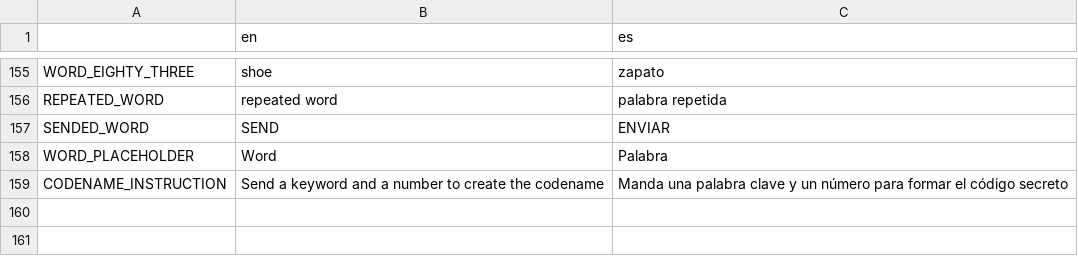
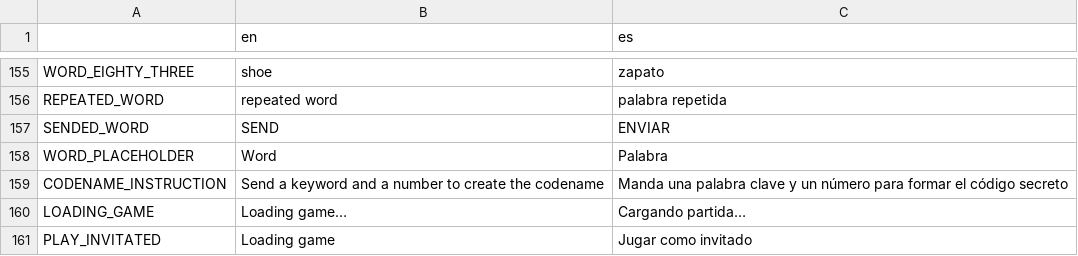
Before and after one commit to JosepHyv/Open-CodeChems, a CSV file: OpenCodeChems.Client/Scenes/Resources/Internacionalization/internacionalization.csv, drawn as a sheet; only a part is shown, gaps mark what is left out; the diff names each change by its address in the sheet, - before the commit and + after, or states it on an @@ line.

Commit message:
some internacionalization fix

```diff
--- a/OpenCodeChems.Client/Scenes/Resources/Internacionalization/internacionalization.csv
+++ b/OpenCodeChems.Client/Scenes/Resources/Internacionalization/internacionalization.csv
+row 160: LOADING_GAME | Loading game… | Cargando partida…
+row 161: PLAY_INVITATED | Loading game | Jugar como invitado
```
Also changed, not shown: 1 other file.
